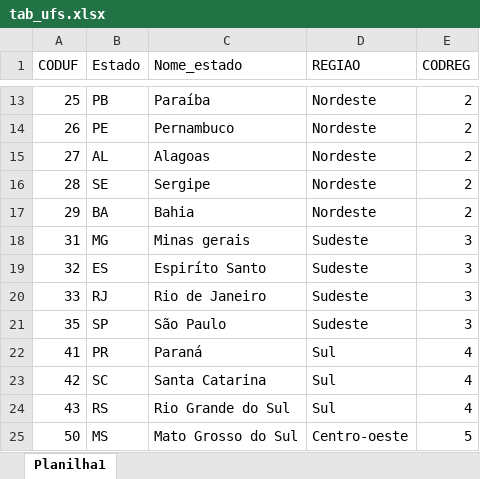
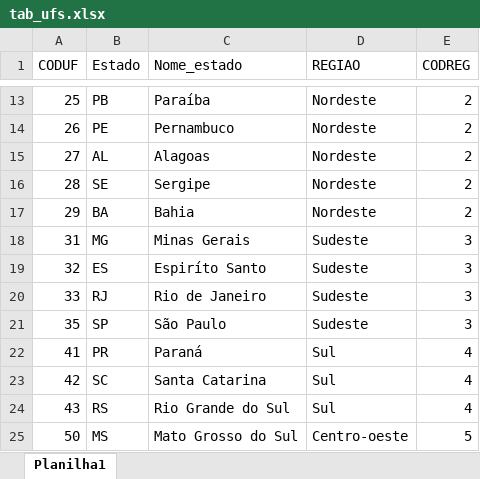
Before and after one commit to tchiluanda/estatais-estados, an Excel workbook: v2022/dados/dados-originais/tab_ufs.xlsx, sheet Planilha1, drawn as a sheet; only a part is shown, gaps mark what is left out; values as stored, in another font and other column widths than the file's, no borders; the diff names each change by its address in the sheet, - before the commit and + after, or states it on an @@ line.

```diff
--- a/v2022/dados/dados-originais/tab_ufs.xlsx (sheet Planilha1)
+++ b/v2022/dados/dados-originais/tab_ufs.xlsx (sheet Planilha1)
-C18 (Nome_estado): Minas gerais
+C18 (Nome_estado): Minas Gerais
```
Also changed, not shown: v2022/dados/dados-originais/quadro_estatais.xlsx, 30 other files.
